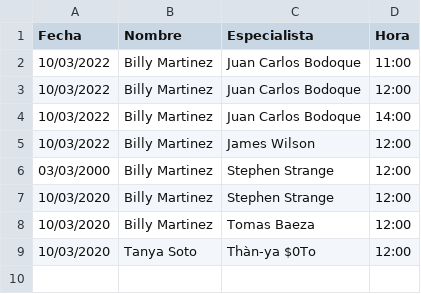
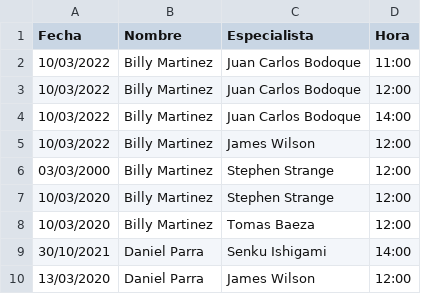
Before and after one commit to Billyflin/Dr_search4, a CSV file: src/main/resources/Horas.CSV, drawn as a sheet.

```diff
--- a/src/main/resources/Horas.CSV
+++ b/src/main/resources/Horas.CSV
@@ -8,2 +8,3 @@ Fecha,Nombre,Especialista,Hora
 10/03/2020,Billy Martinez,Tomas Baeza,12:00
-10/03/2020,Tanya Soto,Thàn-ya $0To,12:00
+30/10/2021,Daniel Parra,Senku Ishigami,14:00
+13/03/2020,Daniel Parra,James Wilson,12:00
```
Also changed, not shown: src/main/resources/Especialistas.CSV, 4 other files.
